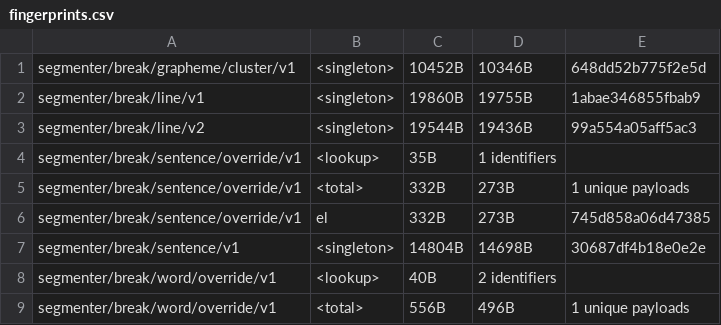
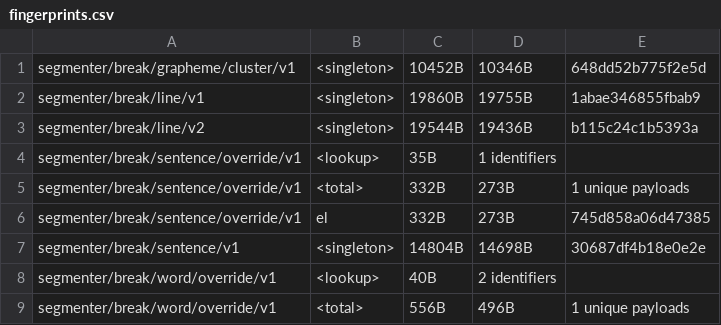
Before and after one commit to younies/icu4x, a CSV file: provider/data/segmenter/fingerprints.csv, drawn as a sheet; only a part is shown.

Commit message:
Neo segmenter: use updated data files, generalise break status (#7949)
## Changelog

N/A

```diff
--- a/provider/data/segmenter/fingerprints.csv
+++ b/provider/data/segmenter/fingerprints.csv
@@ -2,3 +2,3 @@ segmenter/break/grapheme/cluster/v1, <singleton>, 10452B, 10346B, 648dd52b775f2e
 segmenter/break/line/v1, <singleton>, 19860B, 19755B, 1abae346855fbab9
-segmenter/break/line/v2, <singleton>, 19544B, 19436B, 99a554a05aff5ac3
+segmenter/break/line/v2, <singleton>, 19544B, 19436B, b115c24c1b5393a
 segmenter/break/sentence/override/v1, <lookup>, 35B, 1 identifiers
```
Also changed, not shown: 7 other files.
